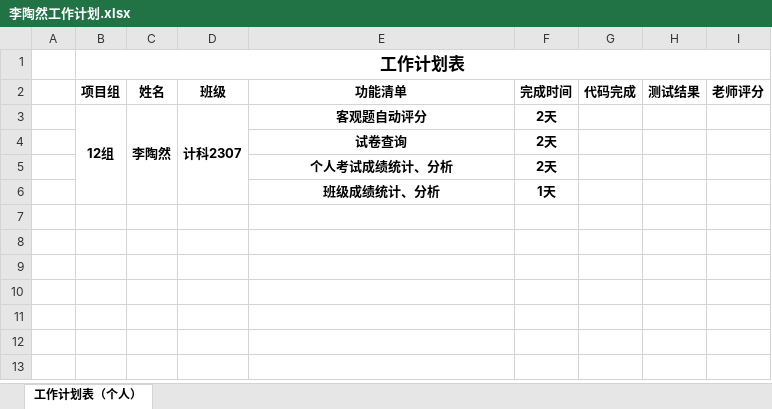
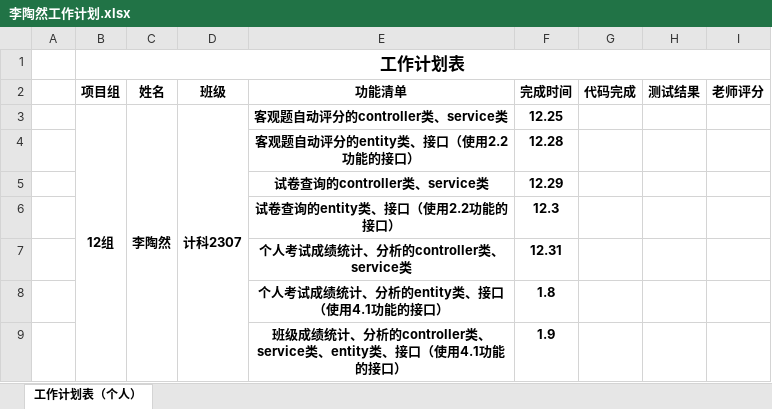
Before and after one commit to csuawei/111, an Excel workbook: src/doc/李陶然工作计划.xlsx, sheet 工作计划表（个人）, drawn as a sheet; values as stored, in another font and other column widths than the file's, no borders; removed rows and columns are numbered as before the commit, all else as after; the diff names each change by its address in the sheet, - before the commit and + after, or states it on an @@ line.

Commit message:
2024.12.24 李陶然

```diff
--- a/src/doc/李陶然工作计划.xlsx (sheet 工作计划表（个人）)
+++ b/src/doc/李陶然工作计划.xlsx (sheet 工作计划表（个人）)
-E3 (功能清单): 客观题自动评分
+E3 (功能清单): 客观题自动评分的controller类、service类
-F3 (完成时间): 2天
+F3 (完成时间): 12.25
-row 4:  |  |  |  | 试卷查询 | 2天
-row 5:  |  |  |  | 个人考试成绩统计、分析 | 2天
-row 6:  |  |  |  | 班级成绩统计、分析 | 1天
+row 4:  |  |  |  | 客观题自动评分的entity类、接口（使用2.2功能的接口） | 12.28
+row 5:  |  |  |  | 试卷查询的controller类、service类 | 12.29
+row 6:  |  |  |  | 试卷查询的entity类、接口（使用2.2功能的接口） | 12.3
+row 7:  |  |  |  | 个人考试成绩统计、分析的controller类、service类 | 12.31
+row 8:  |  |  |  | 个人考试成绩统计、分析的entity类、接口（使用4.1功能的接口） | 1.8
+row 9:  |  |  |  | 班级成绩统计、分析的controller类、service类、entity类、接口（使用4.1功能的接口） | 1.9
```
